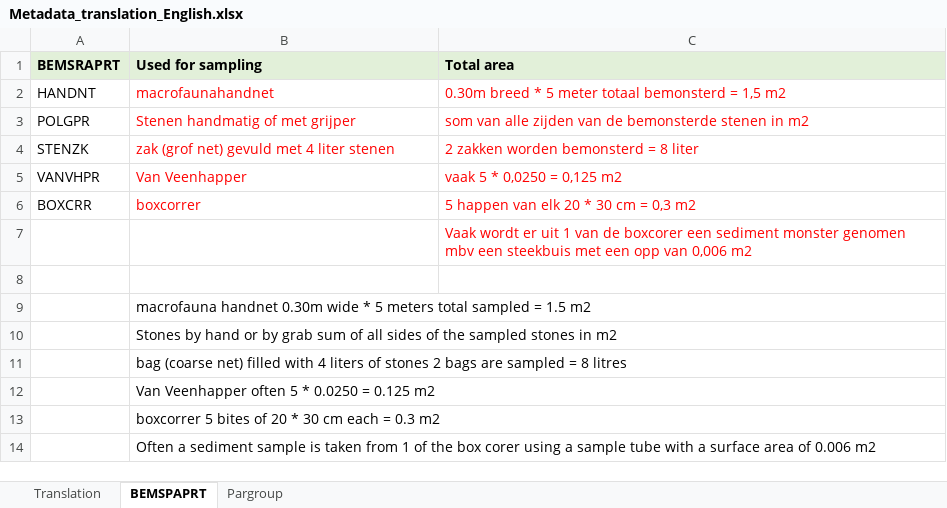
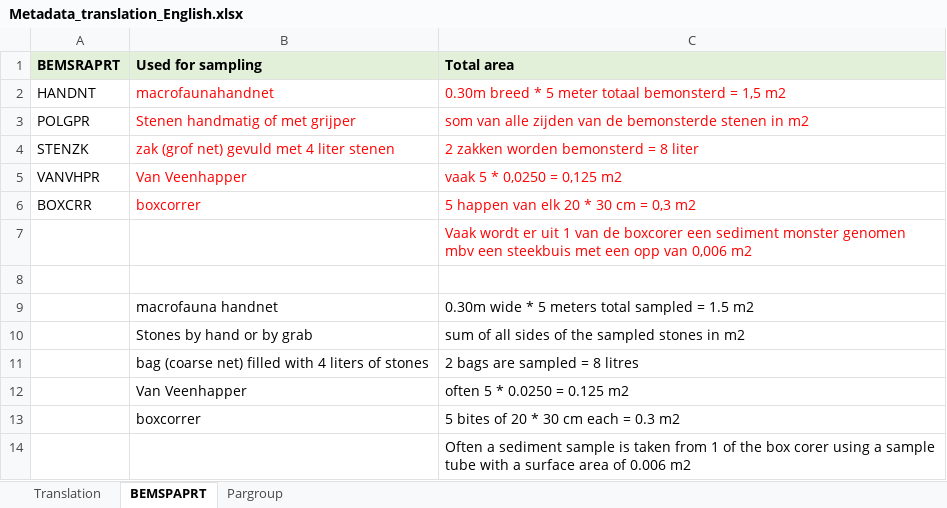
Before and after one commit to NikolaySirenko/DataFest2023Team10, an Excel workbook: DataBase/Biodiversity/Translated/Metadata_translation_English.xlsx, sheet BEMSPAPRT, drawn as a sheet; values as stored, in another font and other column widths than the file's, no borders; removed rows and columns are numbered as before the commit, all else as after; the diff names each change by its address in the sheet, - before the commit and + after, or states it on an @@ line.

```diff
--- a/DataBase/Biodiversity/Translated/Metadata_translation_English.xlsx (sheet BEMSPAPRT)
+++ b/DataBase/Biodiversity/Translated/Metadata_translation_English.xlsx (sheet BEMSPAPRT)
-row 9:  | macrofauna handnet 0.30m wide * 5 meters total sampled = 1.5 m2
-row 10:  | Stones by hand or by grab sum of all sides of the sampled stones in m2
-row 11:  | bag (coarse net) filled with 4 liters of stones 2 bags are sampled = 8 litres
-row 12:  | Van Veenhapper often 5 * 0.0250 = 0.125 m2
-row 13:  | boxcorrer 5 bites of 20 * 30 cm each = 0.3 m2
-row 14:  | Often a sediment sample is taken from 1 of the box corer using a sample tube with a surface area of 0.006 m2
+row 9:  | macrofauna handnet | 0.30m wide * 5 meters total sampled = 1.5 m2
+row 10:  | Stones by hand or by grab | sum of all sides of the sampled stones in m2
+row 11:  | bag (coarse net) filled with 4 liters of stones | 2 bags are sampled = 8 litres
+row 12:  | Van Veenhapper | often 5 * 0.0250 = 0.125 m2
+row 13:  | boxcorrer | 5 bites of 20 * 30 cm each = 0.3 m2
+row 14:  |  | Often a sediment sample is taken from 1 of the box corer using a sample tube with a surface area of 0.006 m2
```
Also changed, not shown: sheet Pargroup, sheet Translation.
